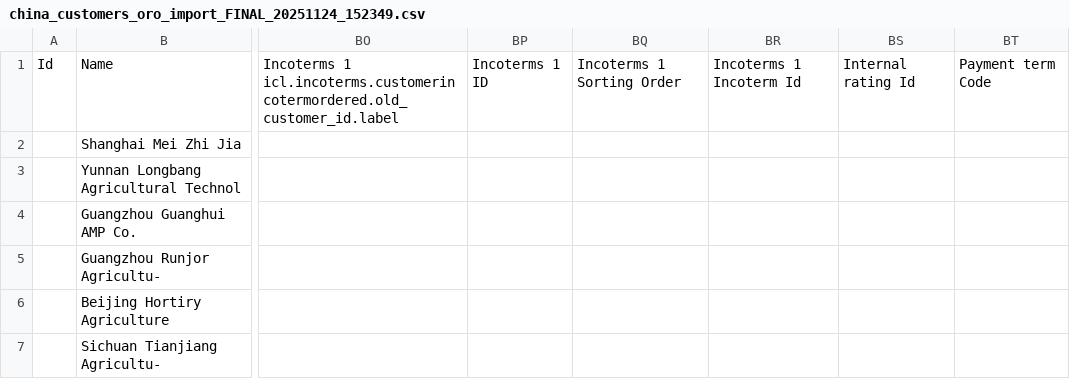
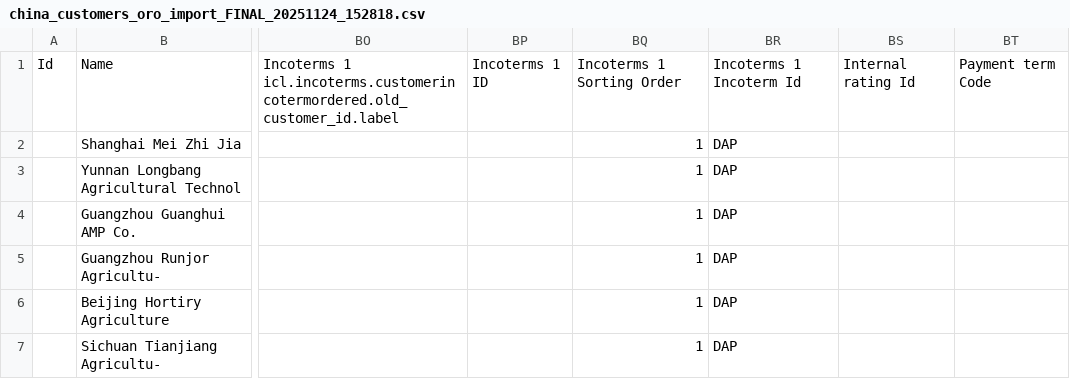
Before and after one commit to leszekgiza/China_customer, a CSV file: china_customers_oro_import_FINAL_20251124_152818.csv (was china_customers_oro_import_FINAL_20251124_152349.csv), drawn as a sheet; only a part is shown, gaps mark what is left out; the diff names each change by its address in the sheet, - before the commit and + after, or states it on an @@ line.

```diff
--- a/china_customers_oro_import_FINAL_20251124_152349.csv
+++ b/china_customers_oro_import_FINAL_20251124_152818.csv
-BQ2:BQ7: (empty)
+BQ2:BQ7: 1
-BR2:BR7: (empty)
+BR2:BR7: DAP
```
Also changed, not shown: 1 other file.
